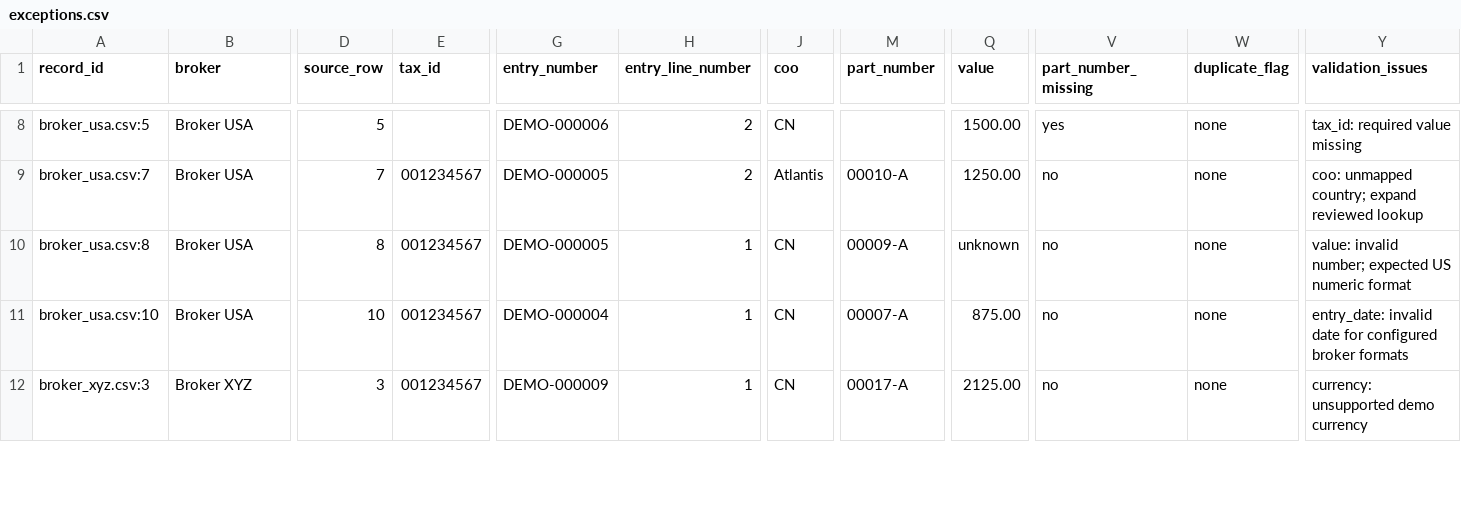
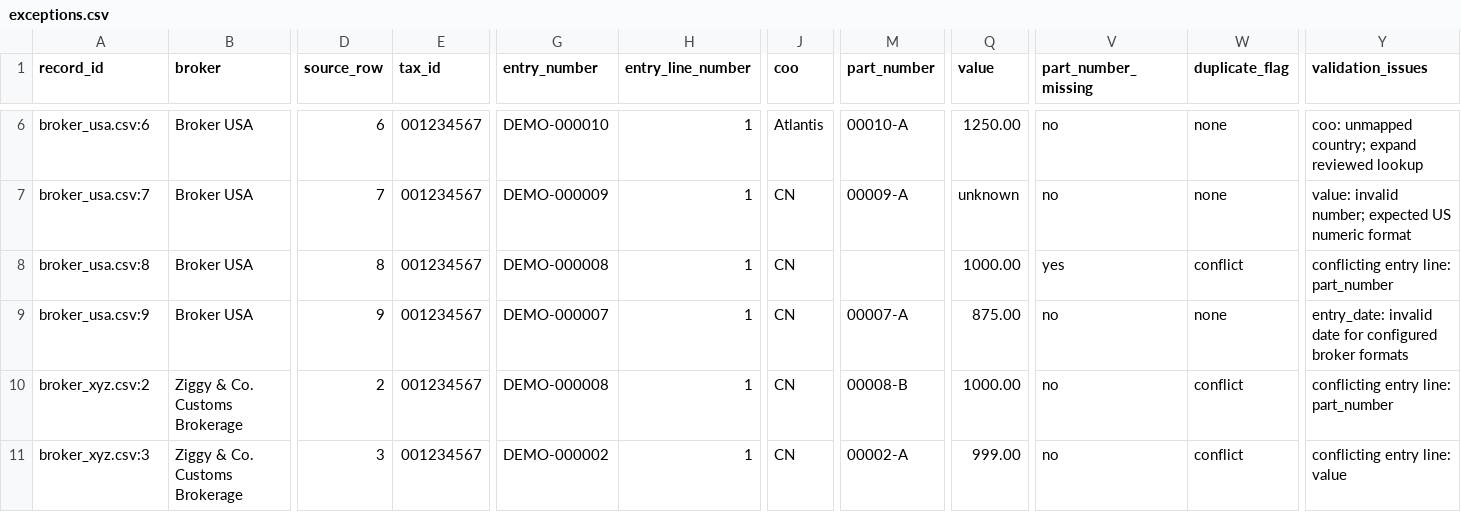
Before and after one commit to gkarnelle-lab/Broker-Entry-Data-Cleaning, a CSV file: data/processed/exceptions.csv, drawn as a sheet; only a part is shown, gaps mark what is left out; addresses are those after the commit; rows hold the shown columns only; the diff covers the shown part only; the diff names each change by its address in the sheet, - before the commit and + after, or states it on an @@ line.

```diff
--- a/data/processed/exceptions.csv
+++ b/data/processed/exceptions.csv
-A6 (record_id): broker_usa.csv:5
+A6 (record_id): broker_usa.csv:6
-D6 (source_row): 5
+D6 (source_row): 6
-E6 (tax_id): (empty)
+E6 (tax_id): 001234567
-G6 (entry_number): DEMO-000006
+G6 (entry_number): DEMO-000010
-H6:H7 (entry_line_number): 2
+H6:H7 (entry_line_number): 1
-J6 (coo): CN
+J6 (coo): Atlantis
-M6 (part_number): (empty)
+M6 (part_number): 00010-A
-Q6 (value): 1500.00
+Q6 (value): 1250.00
-V6 (part_number_missing): yes
+V6 (part_number_missing): no
-Y6 (validation_issues): tax_id: required value missing
+Y6 (validation_issues): coo: unmapped country; expand reviewed lookup
-G7 (entry_number): DEMO-000005
+G7 (entry_number): DEMO-000009
-J7 (coo): Atlantis
+J7 (coo): CN
-M7 (part_number): 00010-A
+M7 (part_number): 00009-A
-Q7 (value): 1250.00
+Q7 (value): unknown
-Y7 (validation_issues): coo: unmapped country; expand reviewed lookup
+Y7 (validation_issues): value: invalid number; expected US numeric format
-G8 (entry_number): DEMO-000005
+G8 (entry_number): DEMO-000008
-M8 (part_number): 00009-A
+M8 (part_number): (empty)
-Q8 (value): unknown
+Q8 (value): 1000.00
-V8 (part_number_missing): no
+V8 (part_number_missing): yes
-W8 (duplicate_flag): none
+W8 (duplicate_flag): conflict
-Y8 (validation_issues): value: invalid number; expected US numeric format
+Y8 (validation_issues): conflicting entry line: part_number
-A9 (record_id): broker_usa.csv:10
+A9 (record_id): broker_usa.csv:9
-D9 (source_row): 10
+D9 (source_row): 9
-G9 (entry_number): DEMO-000004
+G9 (entry_number): DEMO-000007
+row 10: broker_xyz.csv:2 | Ziggy & Co. Customs Brokerage | 2 | 001234567 | DEMO-000008 | 1 | CN | 00008-B | 1000.00 | no | conflict | conflicting entry line: part_number
-B11 (broker): Broker XYZ
+B11 (broker): Ziggy & Co. Customs Brokerage
-G11 (entry_number): DEMO-000009
+G11 (entry_number): DEMO-000002
-M11 (part_number): 00017-A
+M11 (part_number): 00002-A
-Q11 (value): 2125.00
+Q11 (value): 999.00
-W11 (duplicate_flag): none
+W11 (duplicate_flag): conflict
-Y11 (validation_issues): currency: unsupported demo currency
+Y11 (validation_issues): conflicting entry line: value
```
Also changed, not shown: 1 added row, 2 removed rows and 48 edited cells elsewhere in this file, data/processed/change_log.csv, data/processed/cleaned_entries.csv, 4 other files.
